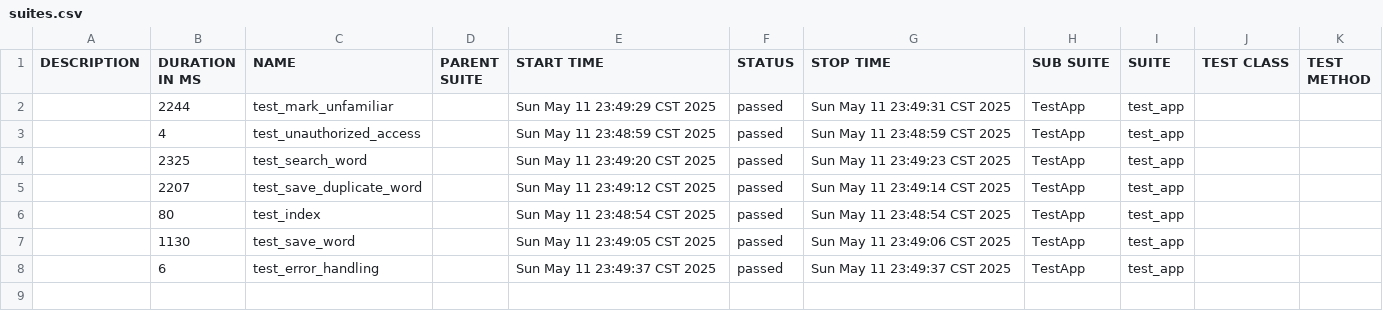
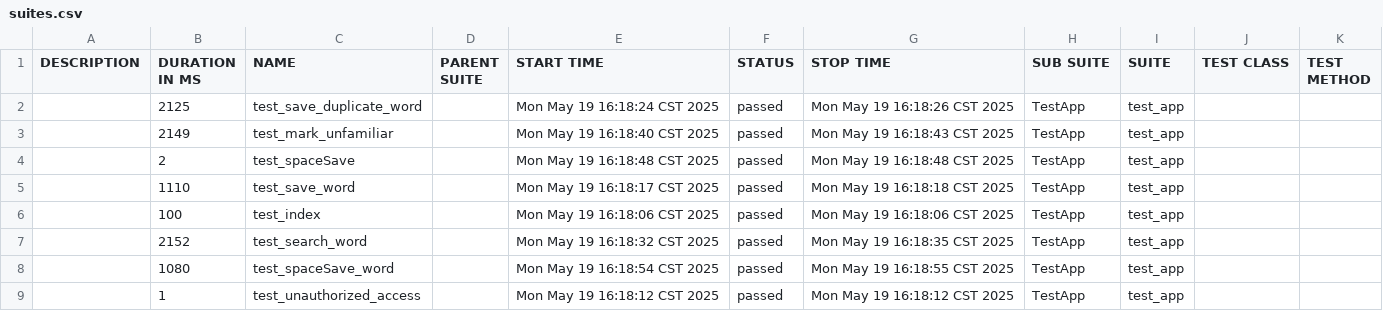
Before and after one commit to June43084/allure-reports-new, a CSV file: data/suites.csv, drawn as a sheet.

```diff
--- a/data/suites.csv
+++ b/data/suites.csv
@@ -1,8 +1,9 @@
 "DESCRIPTION","DURATION IN MS","NAME","PARENT SUITE","START TIME","STATUS","STOP TIME","SUB SUITE","SUITE","TEST CLASS","TEST METHOD"
-"","2244","test_mark_unfamiliar","","Sun May 11 23:49:29 CST 2025","passed","Sun May 11 23:49:31 CST 2025","TestApp","test_app","",""
-"","4","test_unauthorized_access","","Sun May 11 23:48:59 CST 2025","passed","Sun May 11 23:48:59 CST 2025","TestApp","test_app","",""
-"","2325","test_search_word","","Sun May 11 23:49:20 CST 2025","passed","Sun May 11 23:49:23 CST 2025","TestApp","test_app","",""
-"","2207","test_save_duplicate_word","","Sun May 11 23:49:12 CST 2025","passed","Sun May 11 23:49:14 CST 2025","TestApp","test_app","",""
-"","80","test_index","","Sun May 11 23:48:54 CST 2025","passed","Sun May 11 23:48:54 CST 2025","TestApp","test_app","",""
-"","1130","test_save_word","","Sun May 11 23:49:05 CST 2025","passed","Sun May 11 23:49:06 CST 2025","TestApp","test_app","",""
-"","6","test_error_handling","","Sun May 11 23:49:37 CST 2025","passed","Sun May 11 23:49:37 CST 2025","TestApp","test_app","",""
+"","2125","test_save_duplicate_word","","Mon May 19 16:18:24 CST 2025","passed","Mon May 19 16:18:26 CST 2025","TestApp","test_app","",""
+"","2149","test_mark_unfamiliar","","Mon May 19 16:18:40 CST 2025","passed","Mon May 19 16:18:43 CST 2025","TestApp","test_app","",""
+"","2","test_spaceSave","","Mon May 19 16:18:48 CST 2025","passed","Mon May 19 16:18:48 CST 2025","TestApp","test_app","",""
+"","1110","test_save_word","","Mon May 19 16:18:17 CST 2025","passed","Mon May 19 16:18:18 CST 2025","TestApp","test_app","",""
+"","100","test_index","","Mon May 19 16:18:06 CST 2025","passed","Mon May 19 16:18:06 CST 2025","TestApp","test_app","",""
+"","2152","test_search_word","","Mon May 19 16:18:32 CST 2025","passed","Mon May 19 16:18:35 CST 2025","TestApp","test_app","",""
+"","1080","test_spaceSave_word","","Mon May 19 16:18:54 CST 2025","passed","Mon May 19 16:18:55 CST 2025","TestApp","test_app","",""
+"","1","test_unauthorized_access","","Mon May 19 16:18:12 CST 2025","passed","Mon May 19 16:18:12 CST 2025","TestApp","test_app","",""
```
Also changed, not shown: data/behaviors.csv, 53 other files.
